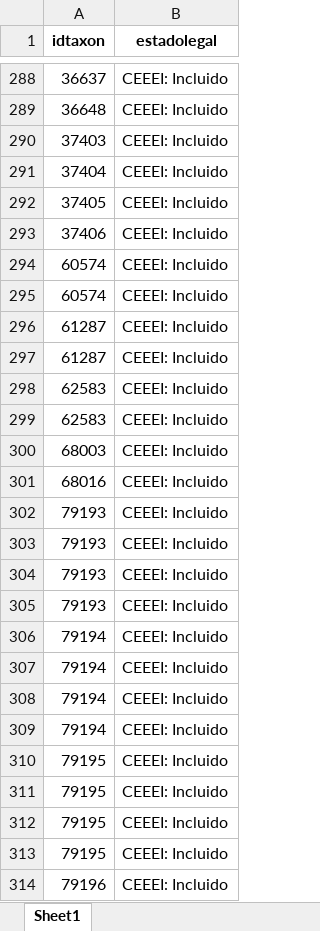
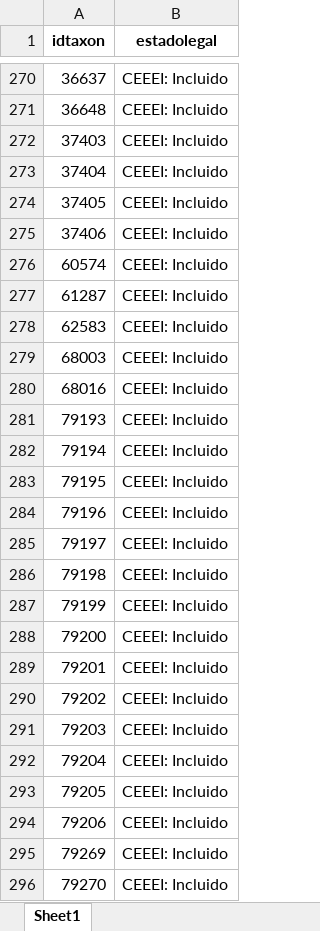
Before and after one commit to alberalm/Hackathon-PNAV, an Excel workbook: 1. Obtención Y Procesado de Datos/Estado legal especies/EIDOS_estado_legal.xlsx, sheet Sheet1, drawn as a sheet; only a part is shown, gaps mark what is left out; the shorter side is filled out with more unchanged rows; values as stored, in another font and other column widths than the file's, no borders; the diff covers the shown part only; the diff names each change by its address in the sheet, - before the commit and + after, or states it on an @@ line.

```diff
--- a/1. Obtención Y Procesado de Datos/Estado legal especies/EIDOS_estado_legal.xlsx (sheet Sheet1)
+++ b/1. Obtención Y Procesado de Datos/Estado legal especies/EIDOS_estado_legal.xlsx (sheet Sheet1)
-row 295: 60574 | CEEEI: Incluido
-row 297: 61287 | CEEEI: Incluido
-row 298: 62583 | CEEEI: Incluido
-row 303: 79193 | CEEEI: Incluido
-row 304: 79193 | CEEEI: Incluido
-row 305: 79193 | CEEEI: Incluido
-row 306: 79194 | CEEEI: Incluido
-row 307: 79194 | CEEEI: Incluido
-row 308: 79194 | CEEEI: Incluido
-row 311: 79195 | CEEEI: Incluido
-row 312: 79195 | CEEEI: Incluido
-row 313: 79195 | CEEEI: Incluido
```
Also changed, not shown: 37 removed rows elsewhere in this sheet, 2. Base de datos/Taxonomia.xlsx, 14 other files.
